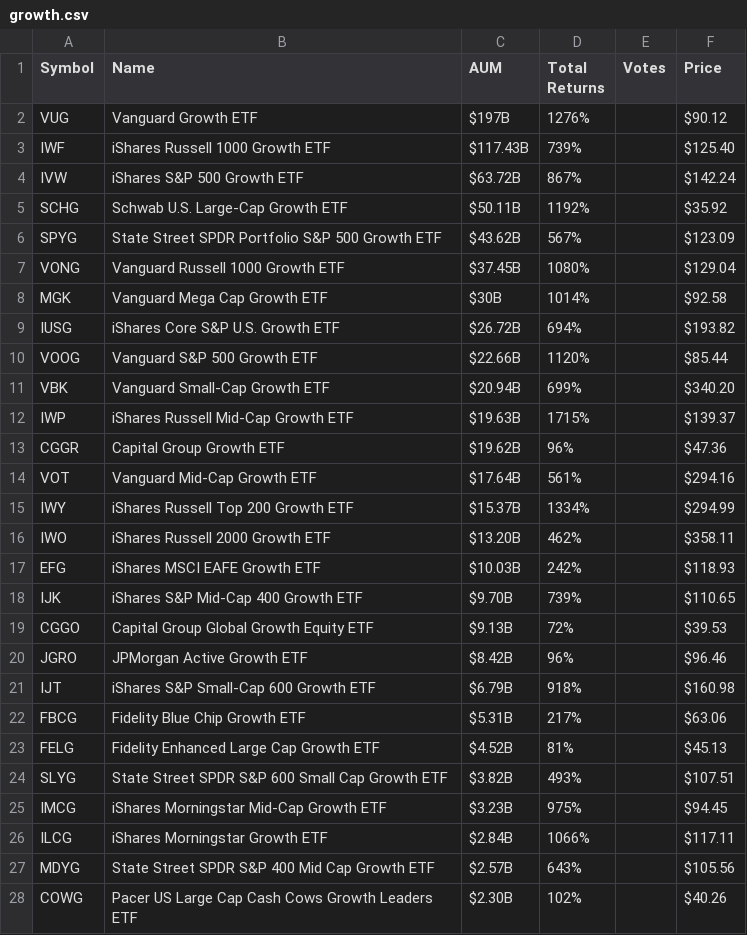
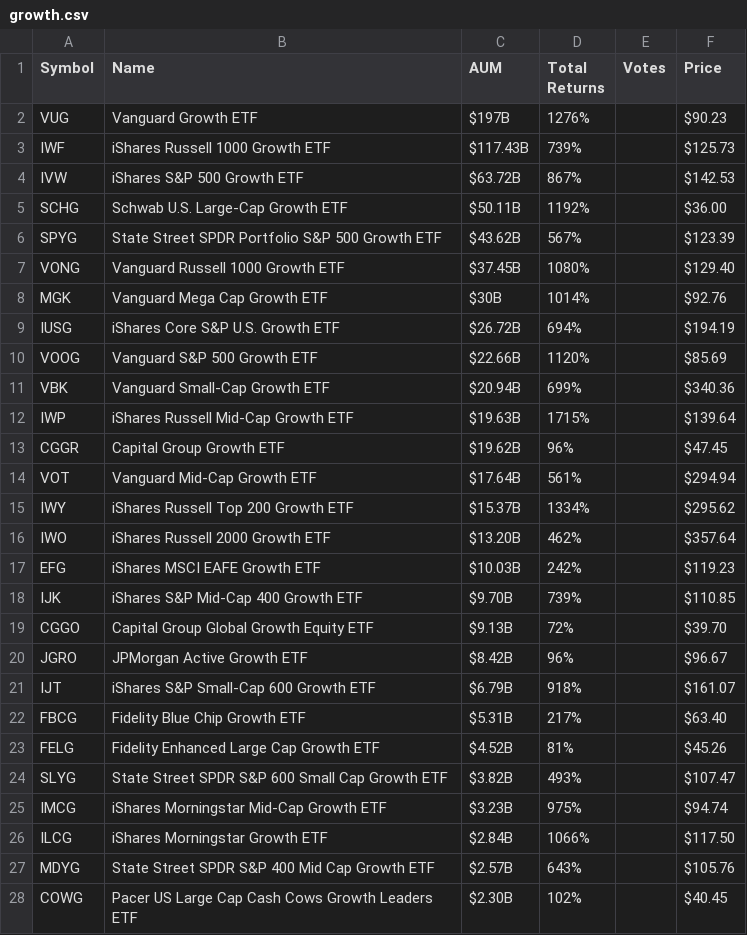
Before and after one commit to benjiesiegel1414/topetfs, a CSV file: data/growth.csv, drawn as a sheet; only a part is shown; the diff covers the shown part only.

```diff
--- a/data/growth.csv
+++ b/data/growth.csv
@@ -1,28 +1,28 @@
 Symbol,Name,AUM ,Total Returns,Votes,Price
-VUG,Vanguard Growth ETF,$197B,1276%,,$90.12
-IWF,iShares Russell 1000 Growth ETF,$117.43B,739%,,$125.40
-IVW,iShares S&P 500 Growth ETF,$63.72B,867%,,$142.24
-SCHG,Schwab U.S. Large-Cap Growth ETF,$50.11B,1192%,,$35.92
-SPYG,State Street SPDR Portfolio S&P 500 Growth ETF,$43.62B,567%,,$123.09
-VONG,Vanguard Russell 1000 Growth ETF,$37.45B,1080%,,$129.04
-MGK,Vanguard Mega Cap Growth ETF,$30B,1014%,,$92.58
-IUSG,iShares Core S&P U.S. Growth ETF,$26.72B,694%,,$193.82
-VOOG,Vanguard S&P 500 Growth ETF,$22.66B,1120%,,$85.44
-VBK,Vanguard Small-Cap Growth ETF,$20.94B,699%,,$340.20
-IWP,iShares Russell Mid-Cap Growth ETF,$19.63B,1715%,,$139.37
-CGGR,Capital Group Growth ETF,$19.62B,96%,,$47.36
-VOT,Vanguard Mid-Cap Growth ETF,$17.64B,561%,,$294.16
-IWY,iShares Russell Top 200 Growth ETF,$15.37B,1334%,,$294.99
-IWO,iShares Russell 2000 Growth ETF,$13.20B,462%,,$358.11
-EFG,iShares MSCI EAFE Growth ETF,$10.03B,242%,,$118.93
-IJK,iShares S&P Mid-Cap 400 Growth ETF,$9.70B,739%,,$110.65
-CGGO,Capital Group Global Growth Equity ETF,$9.13B,72%,,$39.53
-JGRO,JPMorgan Active Growth ETF,$8.42B,96%,,$96.46
-IJT,iShares S&P Small-Cap 600 Growth ETF,$6.79B,918%,,$160.98
-FBCG,Fidelity Blue Chip Growth ETF,$5.31B,217%,,$63.06
-FELG,Fidelity Enhanced Large Cap Growth ETF,$4.52B,81%,,$45.13
-SLYG,State Street SPDR S&P 600 Small Cap Growth ETF,$3.82B,493%,,$107.51
-IMCG,iShares Morningstar Mid-Cap Growth ETF,$3.23B,975%,,$94.45
-ILCG,iShares Morningstar Growth ETF,$2.84B,1066%,,$117.11
-MDYG,State Street SPDR S&P 400 Mid Cap Growth ETF,$2.57B,643%,,$105.56
-COWG,Pacer US Large Cap Cash Cows Growth Leaders ETF,$2.30B,102%,,$40.26
+VUG,Vanguard Growth ETF,$197B,1276%,,$90.23
+IWF,iShares Russell 1000 Growth ETF,$117.43B,739%,,$125.73
+IVW,iShares S&P 500 Growth ETF,$63.72B,867%,,$142.53
+SCHG,Schwab U.S. Large-Cap Growth ETF,$50.11B,1192%,,$36.00
+SPYG,State Street SPDR Portfolio S&P 500 Growth ETF,$43.62B,567%,,$123.39
+VONG,Vanguard Russell 1000 Growth ETF,$37.45B,1080%,,$129.40
+MGK,Vanguard Mega Cap Growth ETF,$30B,1014%,,$92.76
+IUSG,iShares Core S&P U.S. Growth ETF,$26.72B,694%,,$194.19
+VOOG,Vanguard S&P 500 Growth ETF,$22.66B,1120%,,$85.69
+VBK,Vanguard Small-Cap Growth ETF,$20.94B,699%,,$340.36
+IWP,iShares Russell Mid-Cap Growth ETF,$19.63B,1715%,,$139.64
+CGGR,Capital Group Growth ETF,$19.62B,96%,,$47.45
+VOT,Vanguard Mid-Cap Growth ETF,$17.64B,561%,,$294.94
+IWY,iShares Russell Top 200 Growth ETF,$15.37B,1334%,,$295.62
+IWO,iShares Russell 2000 Growth ETF,$13.20B,462%,,$357.64
+EFG,iShares MSCI EAFE Growth ETF,$10.03B,242%,,$119.23
+IJK,iShares S&P Mid-Cap 400 Growth ETF,$9.70B,739%,,$110.85
+CGGO,Capital Group Global Growth Equity ETF,$9.13B,72%,,$39.70
+JGRO,JPMorgan Active Growth ETF,$8.42B,96%,,$96.67
+IJT,iShares S&P Small-Cap 600 Growth ETF,$6.79B,918%,,$161.07
+FBCG,Fidelity Blue Chip Growth ETF,$5.31B,217%,,$63.40
+FELG,Fidelity Enhanced Large Cap Growth ETF,$4.52B,81%,,$45.26
+SLYG,State Street SPDR S&P 600 Small Cap Growth ETF,$3.82B,493%,,$107.47
+IMCG,iShares Morningstar Mid-Cap Growth ETF,$3.23B,975%,,$94.74
+ILCG,iShares Morningstar Growth ETF,$2.84B,1066%,,$117.50
+MDYG,State Street SPDR S&P 400 Mid Cap Growth ETF,$2.57B,643%,,$105.76
+COWG,Pacer US Large Cap Cash Cows Growth Leaders ETF,$2.30B,102%,,$40.45
```
Also changed, not shown: 76 edited cells elsewhere in this file, 9 other files.
